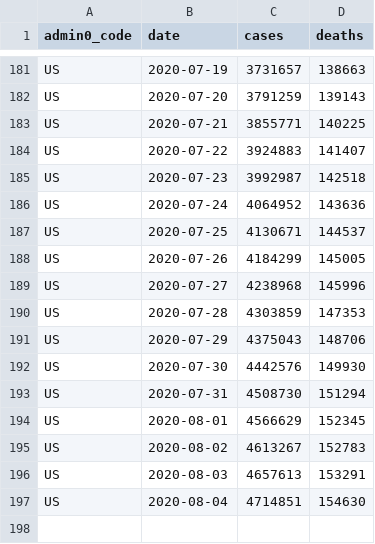
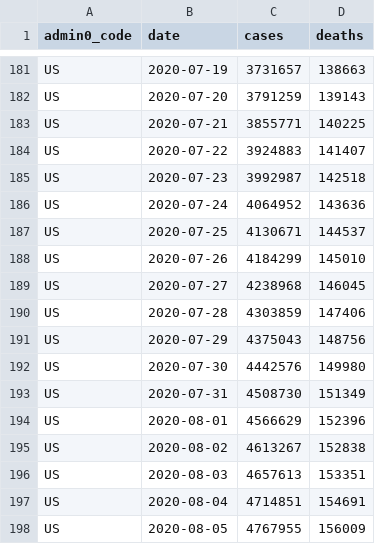
Before and after one commit to covid-open-data/xform-casecount-us-jhu, a CSV file: output/admin0/US.csv, drawn as a sheet; only a part is shown, gaps mark what is left out.

```diff
--- a/output/admin0/US.csv
+++ b/output/admin0/US.csv
@@ -187,11 +187,12 @@ US,2020-07-24,4064952,143636
 US,2020-07-25,4130671,144537
-US,2020-07-26,4184299,145005
-US,2020-07-27,4238968,145996
-US,2020-07-28,4303859,147353
-US,2020-07-29,4375043,148706
-US,2020-07-30,4442576,149930
-US,2020-07-31,4508730,151294
-US,2020-08-01,4566629,152345
-US,2020-08-02,4613267,152783
-US,2020-08-03,4657613,153291
-US,2020-08-04,4714851,154630
+US,2020-07-26,4184299,145010
+US,2020-07-27,4238968,146045
+US,2020-07-28,4303859,147406
+US,2020-07-29,4375043,148756
+US,2020-07-30,4442576,149980
+US,2020-07-31,4508730,151349
+US,2020-08-01,4566629,152396
+US,2020-08-02,4613267,152838
+US,2020-08-03,4657613,153351
+US,2020-08-04,4714851,154691
+US,2020-08-05,4767955,156009
```
Also changed, not shown: output/admin1/US.csv.
